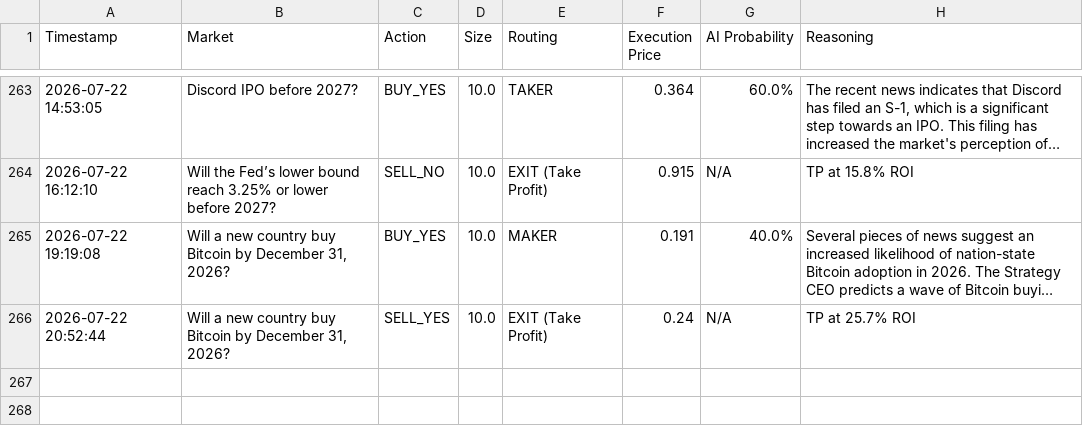
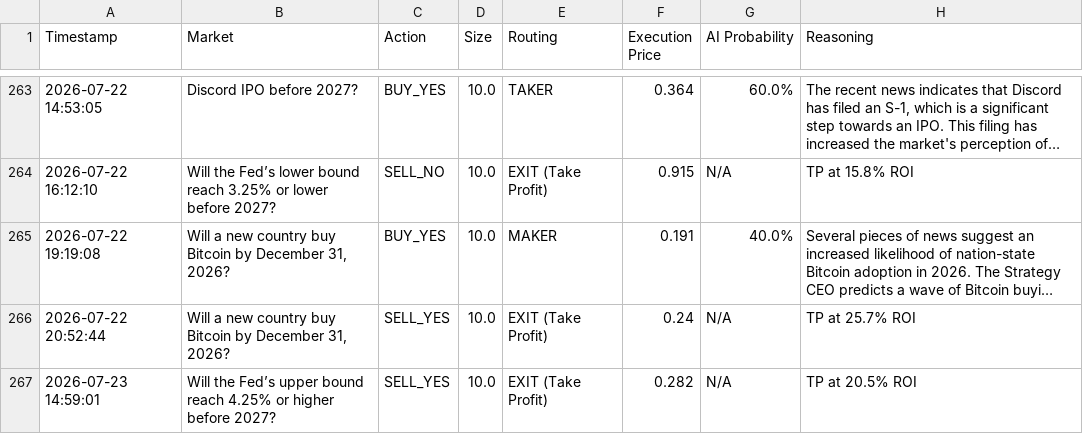
Before and after one commit to fakharhussain1305/polymarket-quant-bot, a CSV file: paper_trades.csv, drawn as a sheet; only a part is shown, gaps mark what is left out; long unchanged cells end in ….

```diff
--- a/paper_trades.csv
+++ b/paper_trades.csv
@@ -266 +266,2 @@ Timestamp,Market,Action,Size,Routing,Execution Price,AI Probability,Reasoning
 2026-07-22 20:52:44,"Will a new country buy Bitcoin by December 31, 2026?",SELL_YES,10.0,EXIT (Take Profit),0.24,N/A,TP at 25.7% ROI
+2026-07-23 14:59:01,Will the Fed’s upper bound reach 4.25% or higher before 2027?,SELL_YES,10.0,EXIT (Take Profit),0.282,N/A,TP at 20.5% ROI
```
Also changed, not shown: 1 other file.
